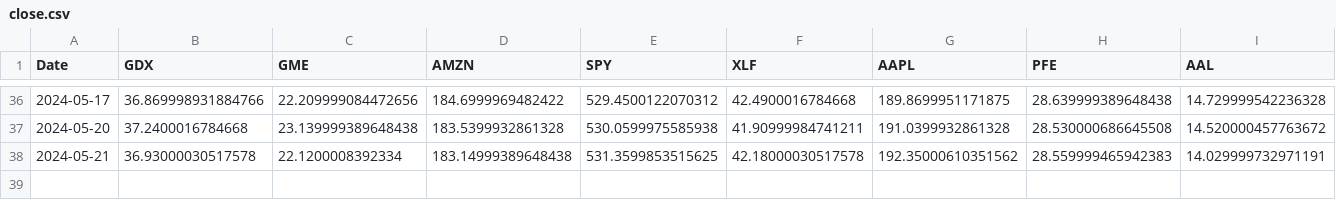
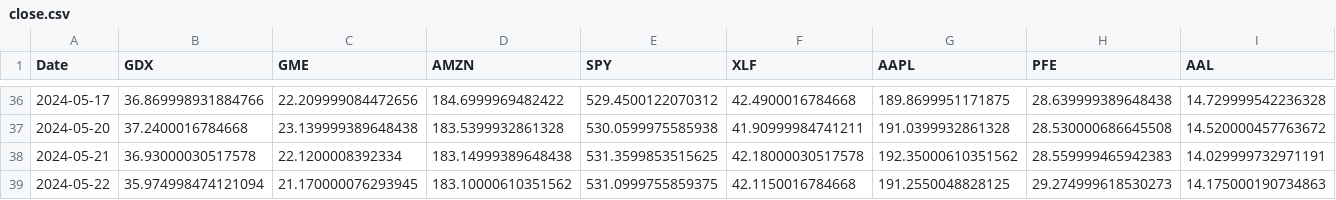
Before and after one commit to marketeyes/dash, a CSV file: data/prices/close.csv, drawn as a sheet; only a part is shown, gaps mark what is left out; rows hold the shown columns only; the diff names each change by its address in the sheet, - before the commit and + after, or states it on an @@ line.

```diff
--- a/data/prices/close.csv
+++ b/data/prices/close.csv
+row 39: 2024-05-22 | 35.974998474121094 | 21.170000076293945 | 183.10000610351562 | 531.0999755859375 | 42.1150016784668 | 191.2550048828125 | 29.274999618530273 | 14.175000190734863
```
Also changed, not shown: data/exposure/iwm_exposure.csv, data/exposure/qqq_exposure.csv, 29 other files.
